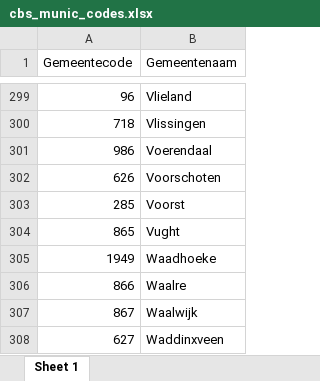
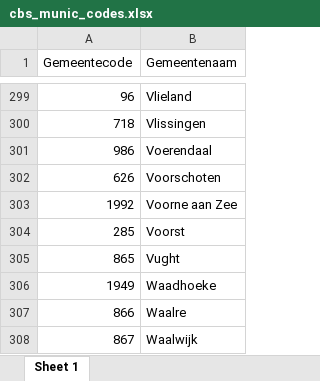
Before and after one commit to VNG-Realisatie/Burgerpeiling, an Excel workbook: R/DATA/CBS/cbs_munic_codes.xlsx, sheet Sheet 1, drawn as a sheet; only a part is shown, gaps mark what is left out; the shorter side is filled out with more unchanged rows; values as stored, in another font and other column widths than the file's, no borders; the diff names each change by its address in the sheet, - before the commit and + after, or states it on an @@ line.

```diff
--- a/R/DATA/CBS/cbs_munic_codes.xlsx (sheet Sheet 1)
+++ b/R/DATA/CBS/cbs_munic_codes.xlsx (sheet Sheet 1)
+row 303: 1992 | Voorne aan Zee
```
Also changed, not shown: 1 other file.
